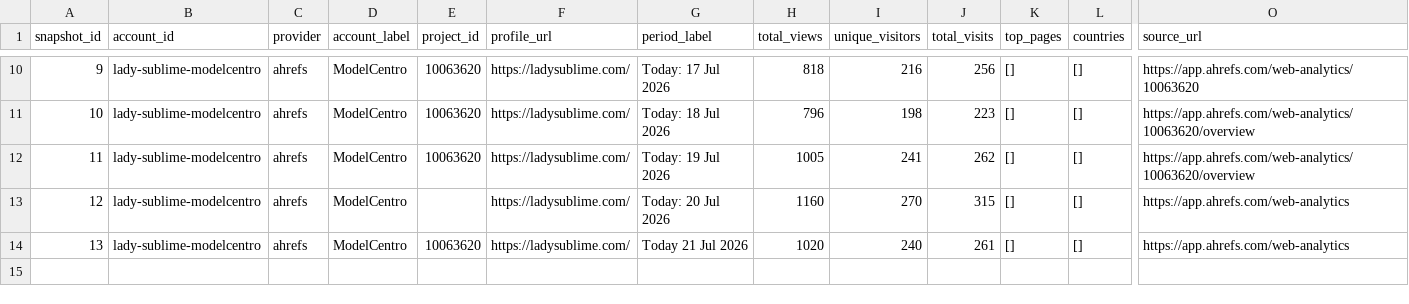
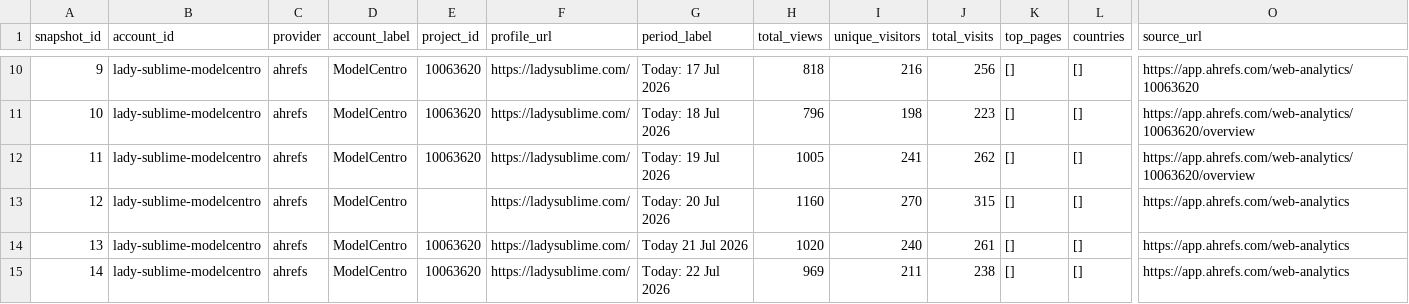
Before and after one commit to Trippaeon3/sublime-social-tracker-site, a CSV file: dashboard/data/ahrefs_web_history.csv, drawn as a sheet; only a part is shown, gaps mark what is left out; rows hold the shown columns only; the diff names each change by its address in the sheet, - before the commit and + after, or states it on an @@ line.

```diff
--- a/dashboard/data/ahrefs_web_history.csv
+++ b/dashboard/data/ahrefs_web_history.csv
+row 15: 14 | lady-sublime-modelcentro | ahrefs | ModelCentro | 10063620 | https://ladysublime.com/ | Today: 22 Jul 2026 | 969 | 211 | 238 | [] | [] | https://app.ahrefs.com/web-analytics
```
Also changed, not shown: dashboard/data/agent_source_status.csv, dashboard/data/beacons_social_history.csv, 12 other files.
